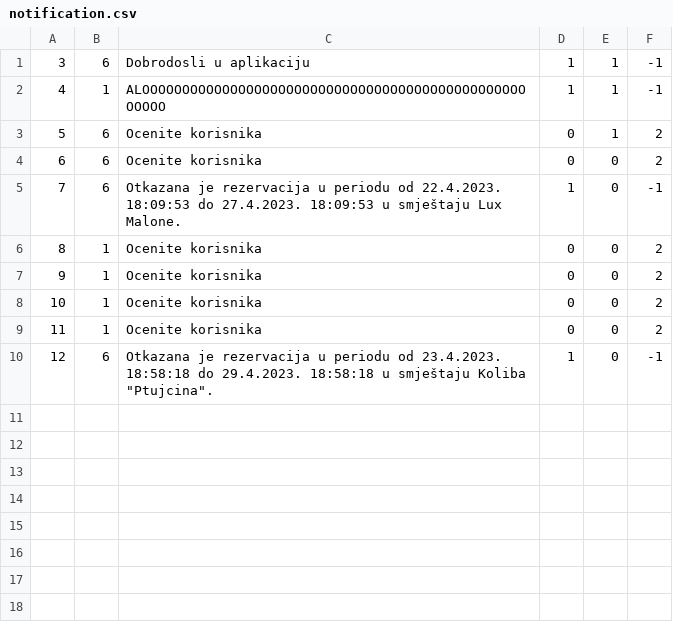
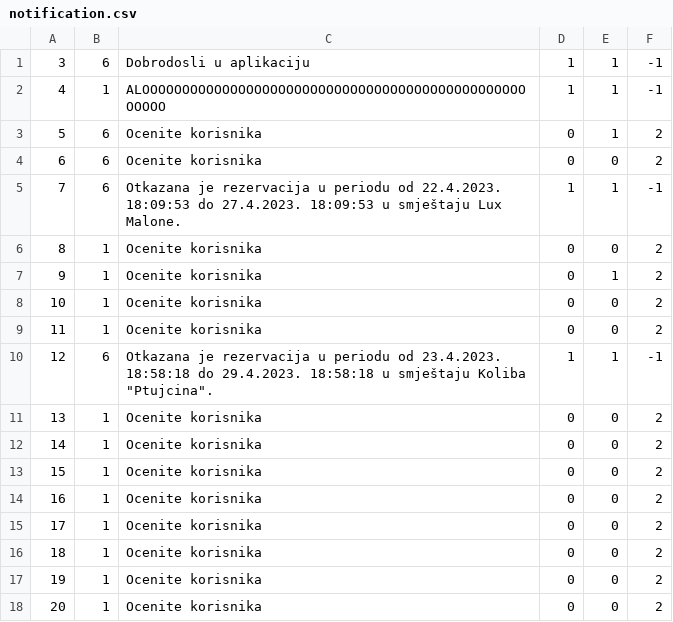
Before and after one commit to uslje13/turisticka-agencija, a CSV file: TravelAgency/Resources/Data/notification.csv, drawn as a sheet; removed rows and columns are numbered as before the commit, all else as after; the diff names each change by its address in the sheet, - before the commit and + after, or states it on an @@ line.

```diff
--- a/TravelAgency/Resources/Data/notification.csv
+++ b/TravelAgency/Resources/Data/notification.csv
-E5: 0
+E5: 1
+row 6: 8 | 1 | Ocenite korisnika | 0 | 0 | 2
+row 7: 9 | 1 | Ocenite korisnika | 0 | 1 | 2
+row 8: 10 | 1 | Ocenite korisnika | 0 | 0 | 2
+row 9: 11 | 1 | Ocenite korisnika | 0 | 0 | 2
+row 10: 12 | 6 | Otkazana je rezervacija u periodu od 23.4.2023. 18:58:18 do 29.4.2023. 18:58:18 u smještaju Koliba "Ptujcina". | 1 | 1 | -1
@@ column A renumbered between rows 11 and 14 @@
-row 10: 12 | 6 | Otkazana je rezervacija u periodu od 23.4.2023. 18:58:18 do 29.4.2023. 18:58:18 u smještaju Koliba "Ptujcina". | 1 | 0 | -1
+row 15: 17 | 1 | Ocenite korisnika | 0 | 0 | 2
+row 16: 18 | 1 | Ocenite korisnika | 0 | 0 | 2
+row 17: 19 | 1 | Ocenite korisnika | 0 | 0 | 2
+row 18: 20 | 1 | Ocenite korisnika | 0 | 0 | 2
```
Also changed, not shown: 8 other files.
